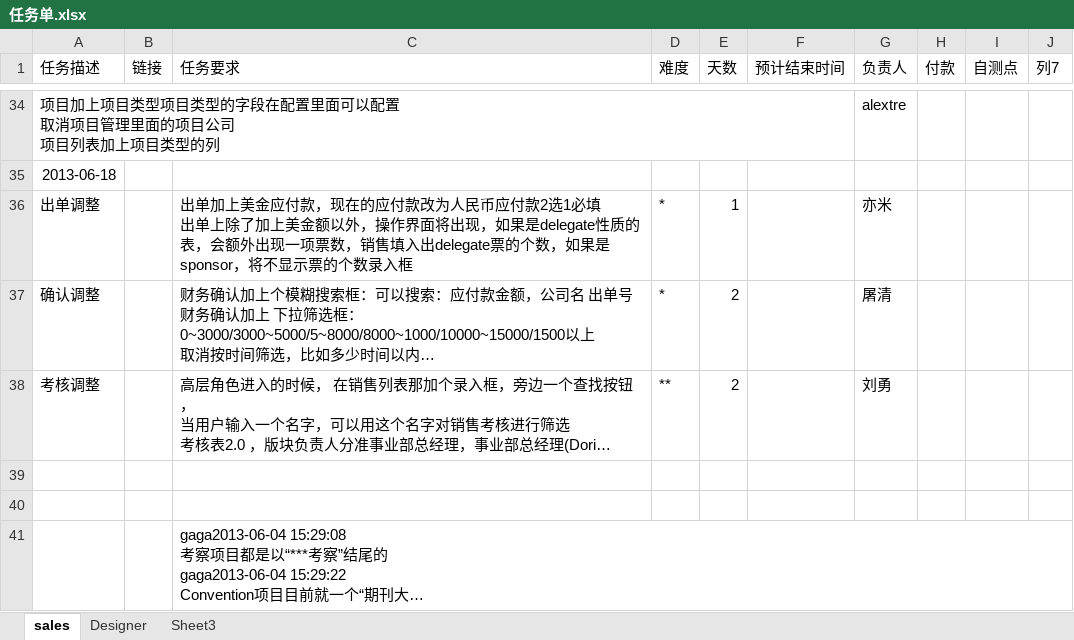
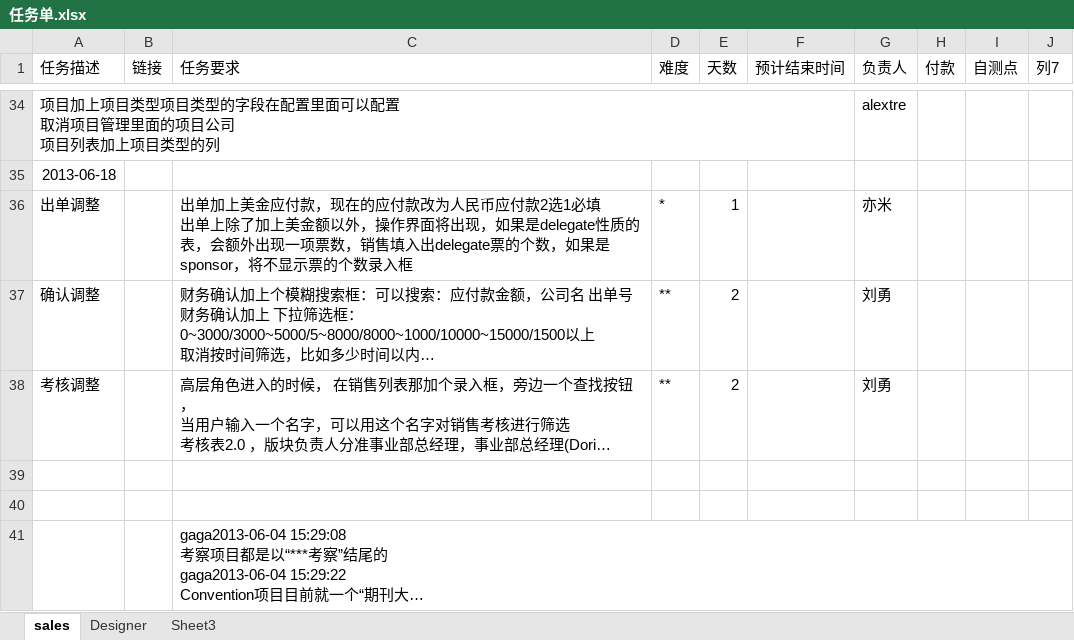
Before and after one commit to andrearustia6/cdmc-sales, an Excel workbook: Tasks/任务单.xlsx, sheet sales, drawn as a sheet; only a part is shown, gaps mark what is left out; long unchanged cells end in …; values as stored, in another font and other column widths than the file's, no borders; table styles not drawn; the diff names each change by its address in the sheet, - before the commit and + after, or states it on an @@ line.

```diff
--- a/Tasks/任务单.xlsx (sheet sales)
+++ b/Tasks/任务单.xlsx (sheet sales)
-D37 (难度): *
+D37 (难度): **
-G37 (负责人): 屠清
+G37 (负责人): 刘勇
```
